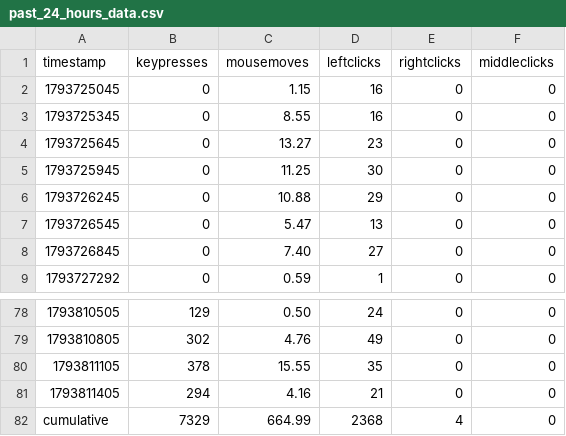
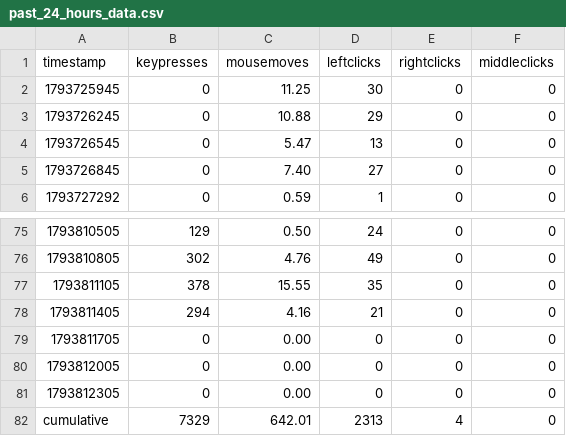
Before and after one commit to bilals12/see, a CSV file: past_24_hours_data.csv, drawn as a sheet; only a part is shown, gaps mark what is left out.

Commit message:
ud

```diff
--- a/past_24_hours_data.csv
+++ b/past_24_hours_data.csv
@@ -1,5 +1,2 @@
 timestamp,keypresses,mousemoves,leftclicks,rightclicks,middleclicks
-1793725045,0,1.15,16,0,0
-1793725345,0,8.55,16,0,0
-1793725645,0,13.27,23,0,0
 1793725945,0,11.25,30,0,0
@@ -81,2 +78,5 @@ timestamp,keypresses,mousemoves,leftclicks,rightclicks,middleclicks
 1793811405,294,4.16,21,0,0
-cumulative,7329,664.99,2368,4,0
+1793811705,0,0.00,0,0,0
+1793812005,0,0.00,0,0,0
+1793812305,0,0.00,0,0,0
+cumulative,7329,642.01,2313,4,0
```
